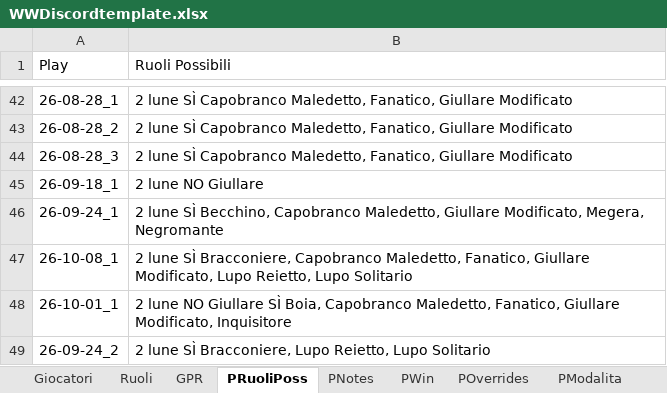
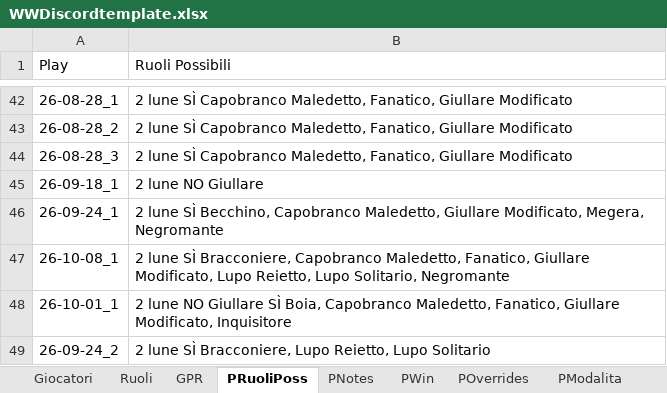
Before and after one commit to FilippoMart/WW-Discord, an Excel workbook: WWDiscordtemplate.xlsx, sheet PRuoliPoss, drawn as a sheet; only a part is shown, gaps mark what is left out; values as stored, in another font and other column widths than the file's, no borders; the diff names each change by its address in the sheet, - before the commit and + after, or states it on an @@ line.

```diff
--- a/WWDiscordtemplate.xlsx (sheet PRuoliPoss)
+++ b/WWDiscordtemplate.xlsx (sheet PRuoliPoss)
-B47 (Ruoli Possibili): …Reietto, Lupo Solitario
+B47 (Ruoli Possibili): …Reietto, Lupo Solitario, Negromante
```
Also changed, not shown: 1 other file.
